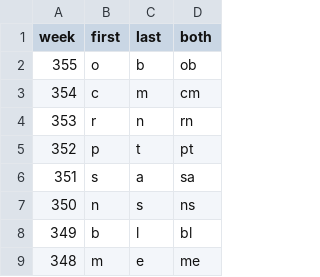
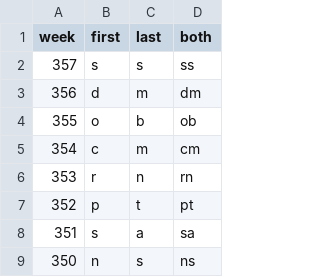
Before and after one commit to brown-jm/initials-game, a CSV file: initials.csv, drawn as a sheet; only a part is shown; the shorter side is filled out with more unchanged rows; the diff names each change by its address in the sheet, - before the commit and + after, or states it on an @@ line.

Commit message:
Add files via upload

```diff
--- a/initials.csv
+++ b/initials.csv
+row 2: 357 | s | s | ss
+row 3: 356 | d | m | dm
```
